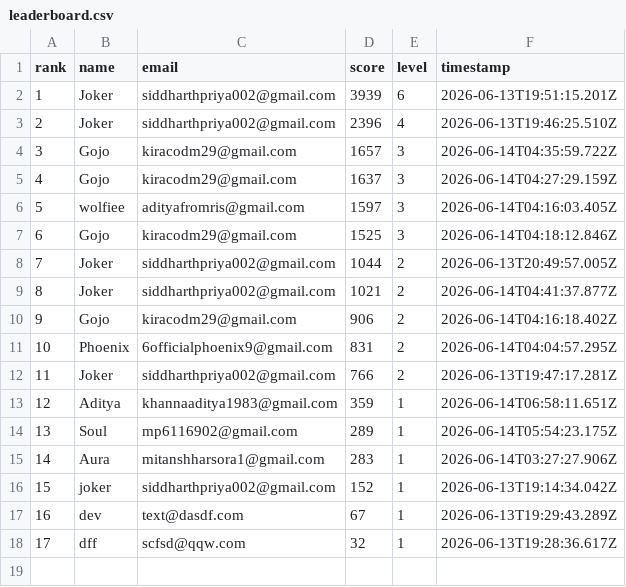
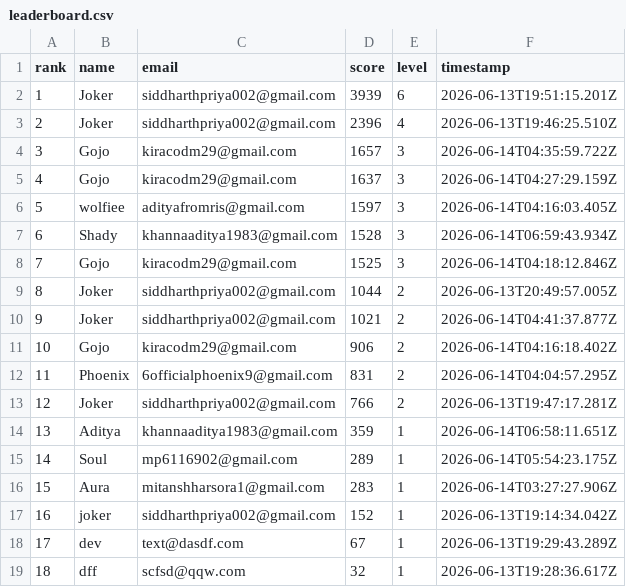
Before and after one commit to jokerdetected/injusticeleague, a CSV file: leaderboard.csv, drawn as a sheet; addresses are those after the commit; the diff names each change by its address in the sheet, - before the commit and + after, or states it on an @@ line.

Commit message:
score: Shady (1528)

```diff
--- a/leaderboard.csv
+++ b/leaderboard.csv
+row 7: 6 | Shady | khannaaditya1983@gmail.com | 1528 | 3 | 2026-06-14T06:59:43.934Z
@@ column A (rank) renumbered from row 8 down @@
```
